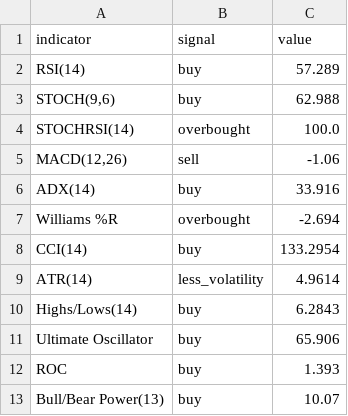
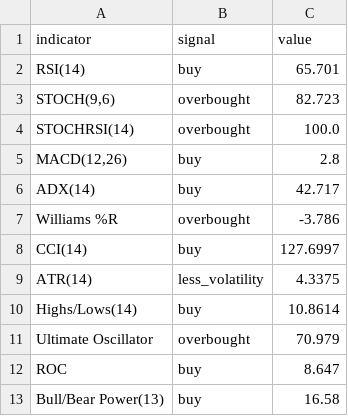
Before and after one commit to ho-steven/SP500-Analyzer, a CSV file: ta_1d.csv, drawn as a sheet.

```diff
--- a/ta_1d.csv
+++ b/ta_1d.csv
@@ -1,13 +1,13 @@
 indicator,signal,value
-RSI(14),buy,57.289
-"STOCH(9,6)",buy,62.988
+RSI(14),buy,65.701
+"STOCH(9,6)",overbought,82.723
 STOCHRSI(14),overbought,100.0
-"MACD(12,26)",sell,-1.06
-ADX(14),buy,33.916
-Williams %R,overbought,-2.694
-CCI(14),buy,133.2954
-ATR(14),less_volatility,4.9614
-Highs/Lows(14),buy,6.2843
-Ultimate Oscillator,buy,65.906
-ROC,buy,1.393
-Bull/Bear Power(13),buy,10.07
+"MACD(12,26)",buy,2.8
+ADX(14),buy,42.717
+Williams %R,overbought,-3.786
+CCI(14),buy,127.6997
+ATR(14),less_volatility,4.3375
+Highs/Lows(14),buy,10.8614
+Ultimate Oscillator,overbought,70.979
+ROC,buy,8.647
+Bull/Bear Power(13),buy,16.58
```
Also changed, not shown: 4 other files.
